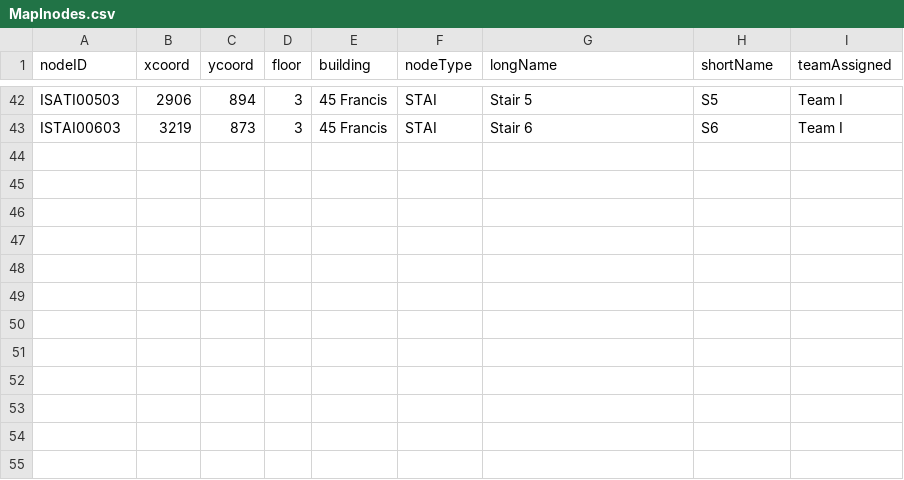
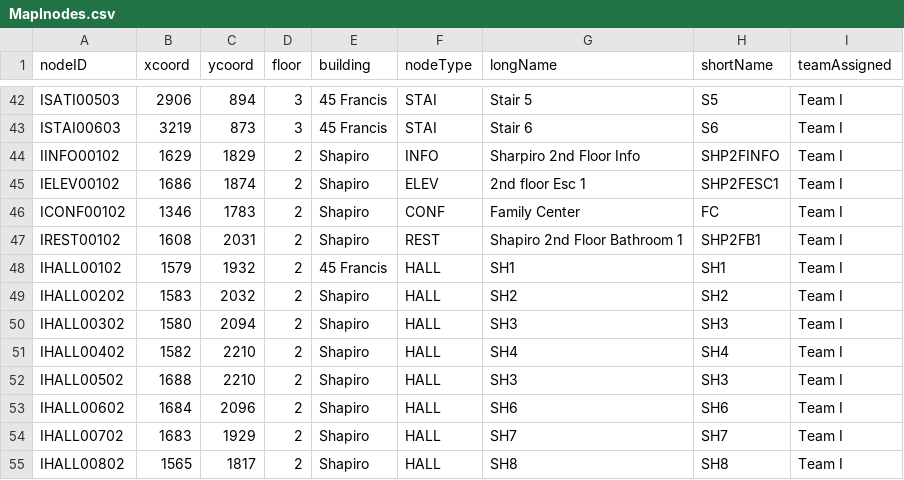
Before and after one commit to CS3733-Team-I/CS3733, a CSV file: KioskApplication/src/KioskApplication/resources/csv/MapInodes.csv, drawn as a sheet; only a part is shown, gaps mark what is left out.

```diff
--- a/KioskApplication/src/KioskApplication/resources/csv/MapInodes.csv
+++ b/KioskApplication/src/KioskApplication/resources/csv/MapInodes.csv
@@ -43 +43,13 @@ ISATI00503,2906,894,3,45 Francis,STAI,Stair 5,S5,Team I
 ISTAI00603,3219,873,3,45 Francis,STAI,Stair 6,S6,Team I
+IINFO00102,1629,1829,2,Shapiro,INFO,Sharpiro 2nd Floor Info,SHP2FINFO,Team I
+IELEV00102,1686,1874,2,Shapiro,ELEV,2nd floor Esc 1,SHP2FESC1,Team I
+ICONF00102,1346,1783,2,Shapiro,CONF,Family Center,FC,Team I
+IREST00102,1608,2031,2,Shapiro,REST,Shapiro 2nd Floor Bathroom 1,SHP2FB1,Team I
+IHALL00102,1579,1932,2,45 Francis,HALL,SH1,SH1,Team I
+IHALL00202,1583,2032,2,Shapiro,HALL,SH2,SH2,Team I
+IHALL00302,1580,2094,2,Shapiro,HALL,SH3,SH3,Team I
+IHALL00402,1582,2210,2,Shapiro,HALL,SH4,SH4,Team I
+IHALL00502,1688,2210,2,Shapiro,HALL,SH3,SH3,Team I
+IHALL00602,1684,2096,2,Shapiro,HALL,SH6,SH6,Team I
+IHALL00702,1683,1929,2,Shapiro,HALL,SH7,SH7,Team I
+IHALL00802,1565,1817,2,Shapiro,HALL,SH8,SH8,Team I
```
Also changed, not shown: KioskApplication/src/KioskApplication/resources/csv/MapIedges.csv, KioskApplication/src/KioskApplication/resources/csv/MapWnodes.csv, 5 other files.
